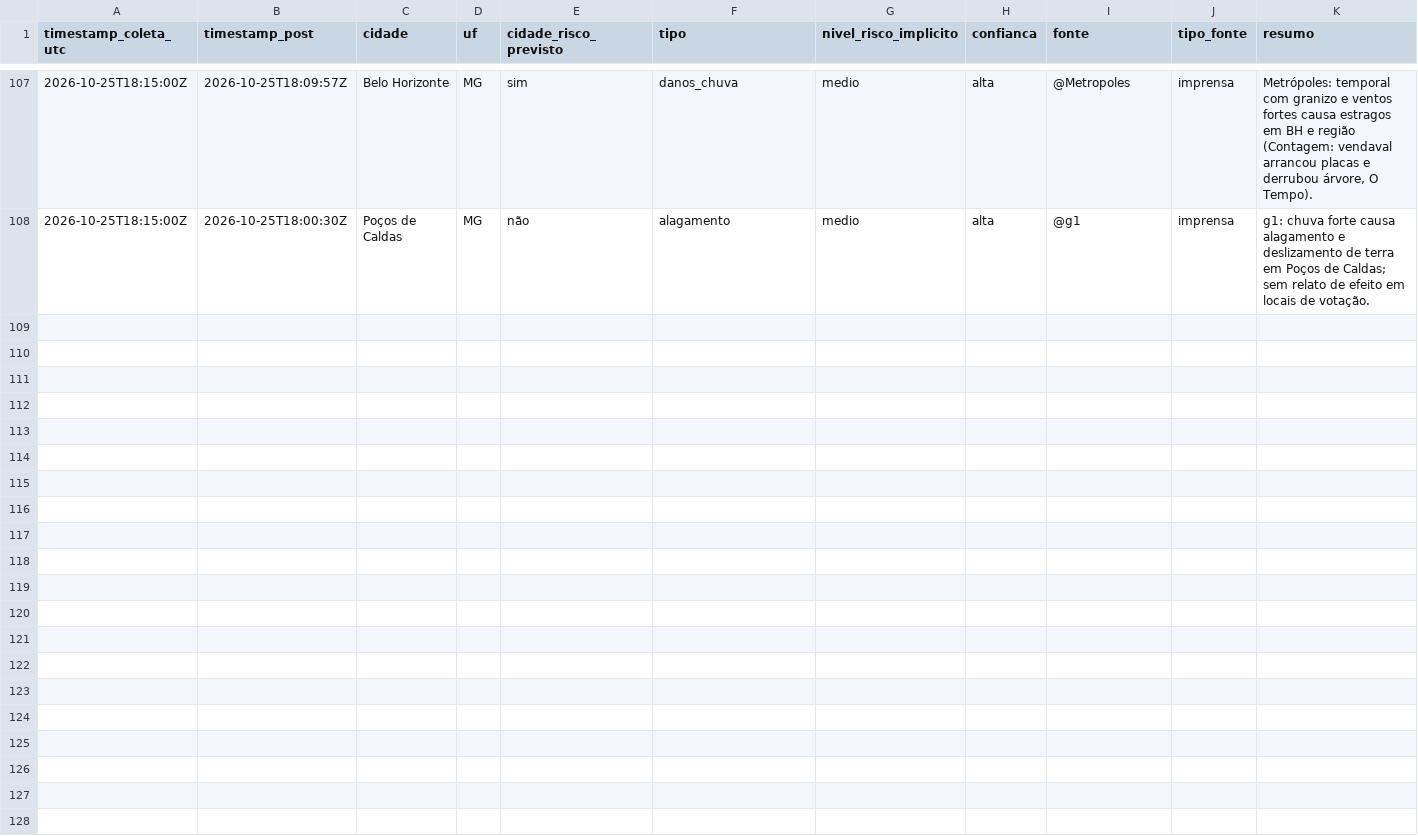
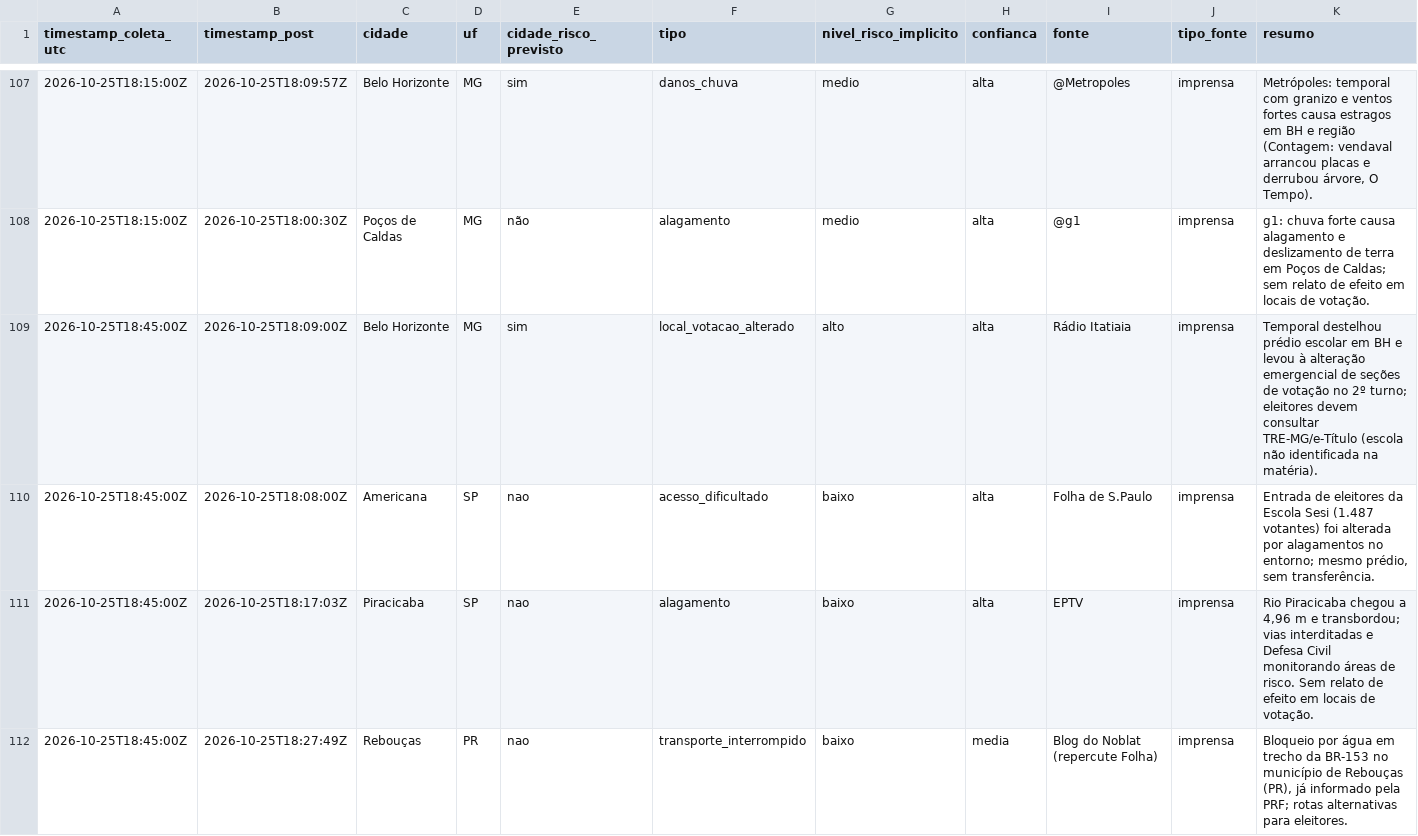
Before and after one commit to andersonsoaresdev2025/chuva-abstencao-2turno-2026, a CSV file: data/social/sinais_consolidado.csv, drawn as a sheet; only a part is shown, gaps mark what is left out; rows hold the shown columns only; the diff names each change by its address in the sheet, - before the commit and + after, or states it on an @@ line.

```diff
--- a/data/social/sinais_consolidado.csv
+++ b/data/social/sinais_consolidado.csv
+row 109: 2026-10-25T18:45:00Z | 2026-10-25T18:09:00Z | Belo Horizonte | MG | sim | local_votacao_alterado | alto | alta | Rádio Itatiaia | imprensa | Temporal destelhou prédio escolar em BH e levou à alteração emergencial de seções de votação no 2º turno; eleitores devem consultar TRE-MG/e-Título (escola não identificada na matéria).
+row 110: 2026-10-25T18:45:00Z | 2026-10-25T18:08:00Z | Americana | SP | nao | acesso_dificultado | baixo | alta | Folha de S.Paulo | imprensa | Entrada de eleitores da Escola Sesi (1.487 votantes) foi alterada por alagamentos no entorno; mesmo prédio, sem transferência.
+row 111: 2026-10-25T18:45:00Z | 2026-10-25T18:17:03Z | Piracicaba | SP | nao | alagamento | baixo | alta | EPTV | imprensa | Rio Piracicaba chegou a 4,96 m e transbordou; vias interditadas e Defesa Civil monitorando áreas de risco. Sem relato de efeito em locais de votação.
+row 112: 2026-10-25T18:45:00Z | 2026-10-25T18:27:49Z | Rebouças | PR | nao | transporte_interrompido | baixo | media | Blog do Noblat (repercute Folha) | imprensa | Bloqueio por água em trecho da BR-153 no município de Rebouças (PR), já informado pela PRF; rotas alternativas para eleitores.
```
Also changed, not shown: data/ajustes/ajustes_impacto_noticias.csv, data/clima/atualizacoes/risco_chuva_municipios_latest.csv, 20 other files.
